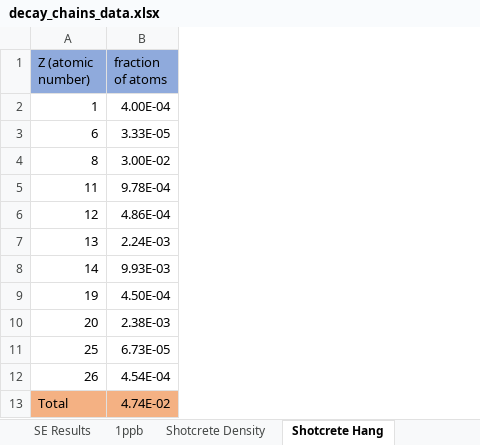
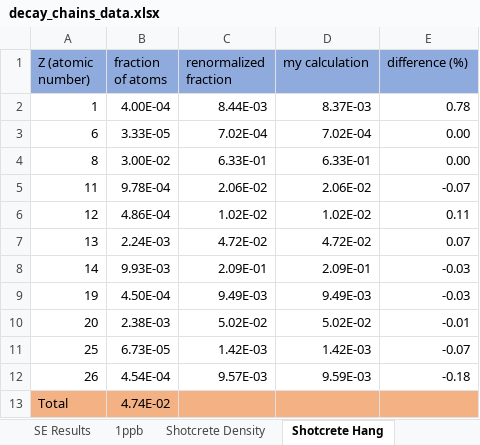
Before and after one commit to villano-lab/n-elec-scattering, an Excel workbook: SOURCES/sources_running/data/raw_sources_IO/decay_chains_data.xlsx, sheet Shotcrete Hang, drawn as a sheet; values as stored, in another font and other column widths than the file's, no borders; the diff names each change by its address in the sheet, - before the commit and + after, or states it on an @@ line.

```diff
--- a/SOURCES/sources_running/data/raw_sources_IO/decay_chains_data.xlsx (sheet Shotcrete Hang)
+++ b/SOURCES/sources_running/data/raw_sources_IO/decay_chains_data.xlsx (sheet Shotcrete Hang)
+column C (renormalized fraction), rows 2-12: 8.44E-03 | 7.02E-04 | 6.33E-01 | 2.06E-02 | 1.02E-02 | 4.72E-02 | 2.09E-01 | 9.49E-03 | 5.02E-02 | 1.42E-03 | 9.57E-03
+column D (my calculation), rows 2-12: 8.37E-03 | 7.02E-04 | 6.33E-01 | 2.06E-02 | 1.02E-02 | 4.72E-02 | 2.09E-01 | 9.49E-03 | 5.02E-02 | 1.42E-03 | 9.59E-03
+column E (difference (%)), rows 2-12: 0.78 | 0.00 | 0.00 | -0.07 | 0.11 | 0.07 | -0.03 | -0.03 | -0.01 | -0.07 | -0.18
```
Also changed, not shown: 1 other file.
